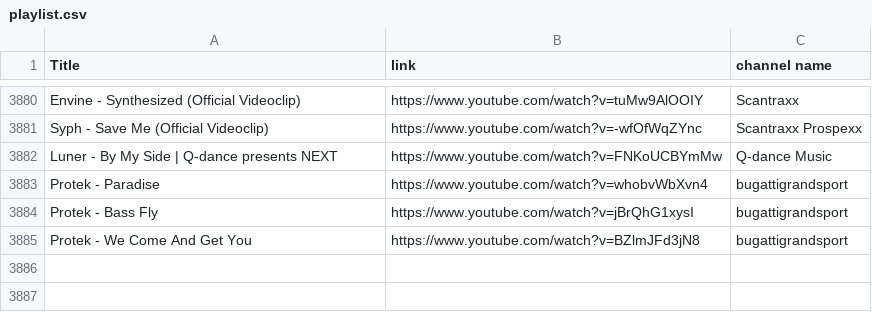
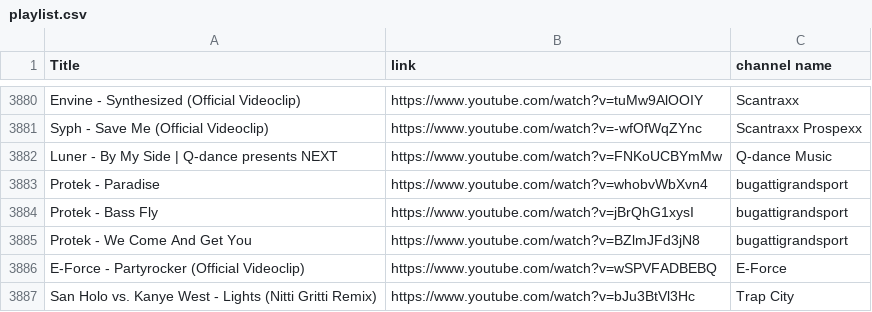
Before and after one commit to kusti420/BestSongsOfAllTime, a CSV file: CSV/playlist.csv, drawn as a sheet; only a part is shown, gaps mark what is left out.

Commit message:
idk

```diff
--- a/CSV/playlist.csv
+++ b/CSV/playlist.csv
@@ -3885 +3885,3 @@ Protek - Bass Fly,https://www.youtube.com/watch?v=jBrQhG1xysI,bugattigrandsport
 Protek - We Come And Get You,https://www.youtube.com/watch?v=BZlmJFd3jN8,bugattigrandsport
+E-Force - Partyrocker (Official Videoclip),https://www.youtube.com/watch?v=wSPVFADBEBQ,E-Force
+San Holo vs. Kanye West - Lights (Nitti Gritti Remix),https://www.youtube.com/watch?v=bJu3BtVl3Hc,Trap City
```
